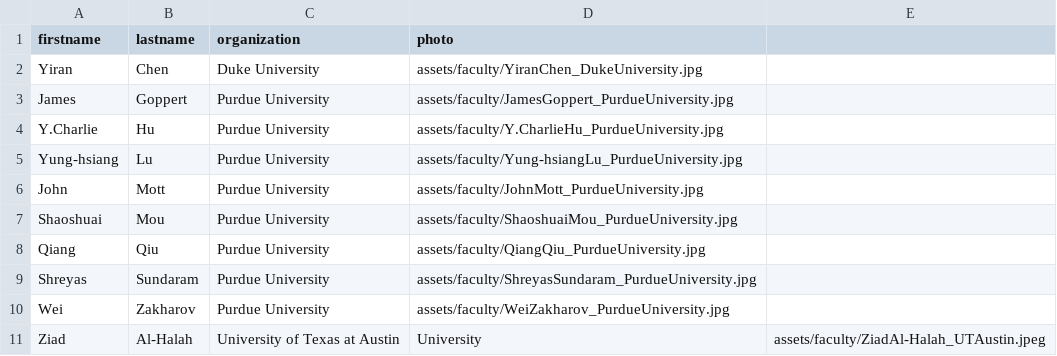
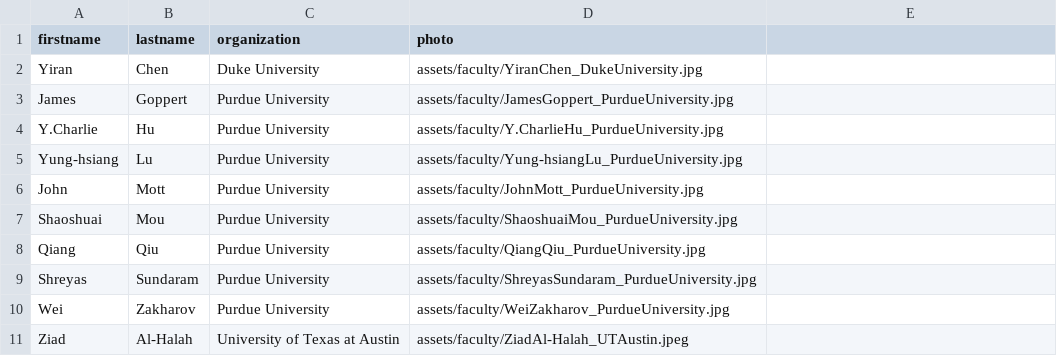
Before and after one commit to OliverQiang/Ri4rover, a CSV file: _data/faculty.csv, drawn as a sheet.

Commit message:
fixed bug

```diff
--- a/_data/faculty.csv
+++ b/_data/faculty.csv
@@ -10,2 +10,2 @@ Shreyas,Sundaram,Purdue University,assets/faculty/ShreyasSundaram_PurdueUniversi
 Wei,Zakharov,Purdue University,assets/faculty/WeiZakharov_PurdueUniversity.jpg
-Ziad,Al-Halah,University of Texas at Austin,University,assets/faculty/ZiadAl-Halah_UTAustin.jpeg
+Ziad,Al-Halah,University of Texas at Austin,assets/faculty/ZiadAl-Halah_UTAustin.jpeg
```
